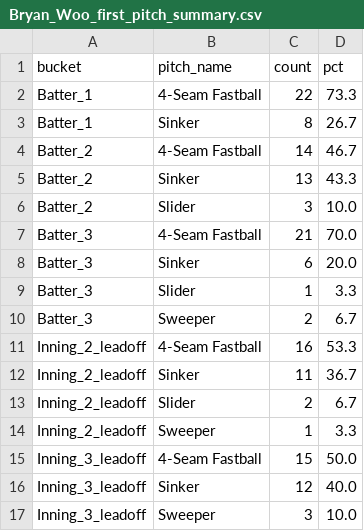
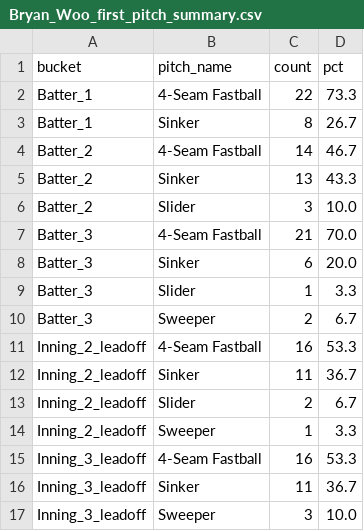
Before and after one commit to kuhny243/pitch-mix-tracker, a CSV file: Bryan_Woo_first_pitch_summary.csv, drawn as a sheet.

```diff
--- a/Bryan_Woo_first_pitch_summary.csv
+++ b/Bryan_Woo_first_pitch_summary.csv
@@ -14,4 +14,4 @@ Inning_2_leadoff,Slider,2,6.7
 Inning_2_leadoff,Sweeper,1,3.3
-Inning_3_leadoff,4-Seam Fastball,15,50.0
-Inning_3_leadoff,Sinker,12,40.0
+Inning_3_leadoff,4-Seam Fastball,16,53.3
+Inning_3_leadoff,Sinker,11,36.7
 Inning_3_leadoff,Sweeper,3,10.0
```
